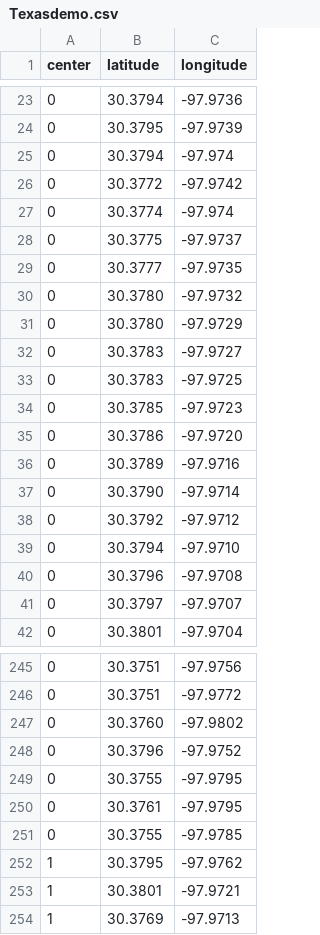
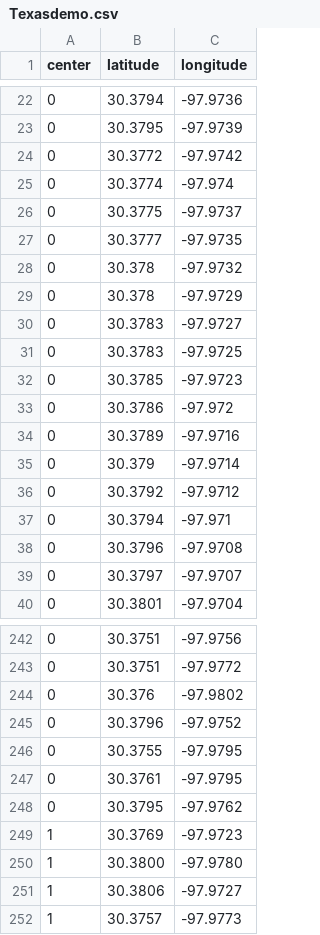
Before and after one commit to RaincoatFan/network, a CSV file: map/Texasdemo.csv, drawn as a sheet; only a part is shown, gaps mark what is left out; the diff covers the shown part only.

```diff
--- a/map/Texasdemo.csv
+++ b/map/Texasdemo.csv
@@ -24,3 +23,2 @@ center,latitude,longitude
 0,30.3795,-97.9739
-0,30.3794,-97.974
 0,30.3772,-97.9742
@@ -29,4 +27,4 @@ center,latitude,longitude
 0,30.3777,-97.9735
-0,30.3780 ,-97.9732
-0,30.3780 ,-97.9729
+0,30.378,-97.9732
+0,30.378,-97.9729
 0,30.3783,-97.9727
@@ -34,7 +32,7 @@ center,latitude,longitude
 0,30.3785,-97.9723
-0,30.3786,-97.9720
+0,30.3786,-97.972
 0,30.3789,-97.9716
-0,30.3790 ,-97.9714
+0,30.379,-97.9714
 0,30.3792,-97.9712
-0,30.3794,-97.9710
+0,30.3794,-97.971
 0,30.3796,-97.9708
@@ -246,3 +243,3 @@ center,latitude,longitude
 0,30.3751,-97.9772
-0,30.3760 ,-97.9802
+0,30.376,-97.9802
 0,30.3796,-97.9752
@@ -250,5 +247,6 @@ center,latitude,longitude
 0,30.3761,-97.9795
-0,30.3755,-97.9785
-1,30.3795,-97.9762
-1,30.3801,-97.9721
-1,30.3769,-97.9713
+0,30.3795,-97.9762
+1,30.3769,-97.9723
+1,30.3800 ,-97.9780
+1,30.3806,-97.9727
+1,30.3757,-97.9773
```
Also changed, not shown: 2 removed rows and 36 edited cells elsewhere in this file, 13 other files.
